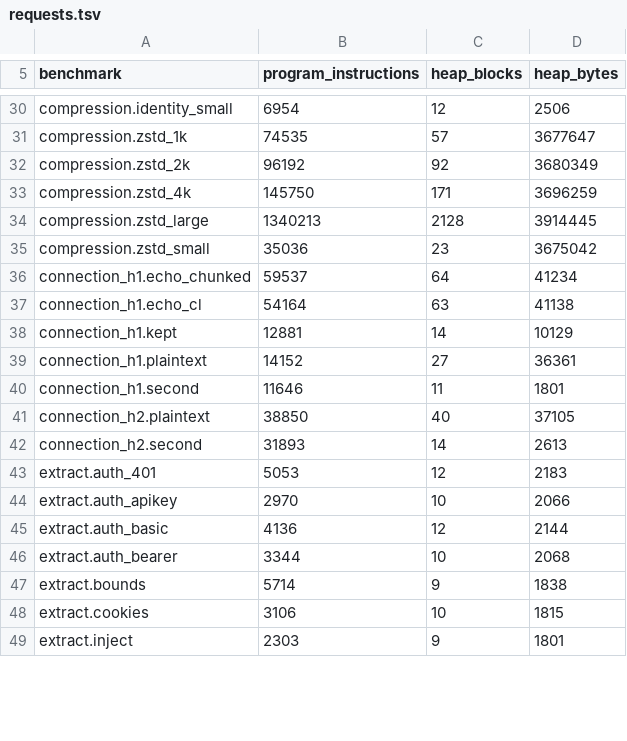
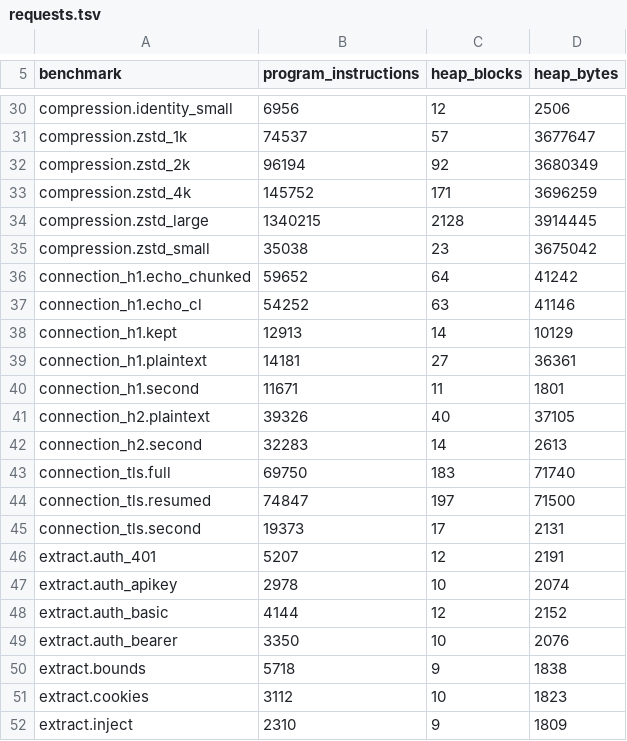
Before and after one commit to getkono/kynos, a TSV file: crates/kynos-profile/requests.tsv, drawn as a sheet; only a part is shown, gaps mark what is left out; addresses are those after the commit; the diff covers the shown part only; the diff names each change by its address in the sheet, - before the commit and + after, or states it on an @@ line.

```diff
--- a/crates/kynos-profile/requests.tsv
+++ b/crates/kynos-profile/requests.tsv
-B30 (program_instructions): 6954
+B30 (program_instructions): 6956
-B31 (program_instructions): 74535
+B31 (program_instructions): 74537
-B32 (program_instructions): 96192
+B32 (program_instructions): 96194
-B33 (program_instructions): 145750
+B33 (program_instructions): 145752
-B34 (program_instructions): 1340213
+B34 (program_instructions): 1340215
-B35 (program_instructions): 35036
+B35 (program_instructions): 35038
-B36 (program_instructions): 59537
+B36 (program_instructions): 59652
-D36 (heap_bytes): 41234
+D36 (heap_bytes): 41242
-B37 (program_instructions): 54164
+B37 (program_instructions): 54252
-D37 (heap_bytes): 41138
+D37 (heap_bytes): 41146
-B38 (program_instructions): 12881
+B38 (program_instructions): 12913
-B39 (program_instructions): 14152
+B39 (program_instructions): 14181
-B40 (program_instructions): 11646
+B40 (program_instructions): 11671
-B41 (program_instructions): 38850
+B41 (program_instructions): 39326
-B42 (program_instructions): 31893
+B42 (program_instructions): 32283
+row 43: connection_tls.full | 69750 | 183 | 71740
+row 44: connection_tls.resumed | 74847 | 197 | 71500
+row 45: connection_tls.second | 19373 | 17 | 2131
-B46 (program_instructions): 5053
+B46 (program_instructions): 5207
-D46 (heap_bytes): 2183
+D46 (heap_bytes): 2191
-B47 (program_instructions): 2970
+B47 (program_instructions): 2978
-D47 (heap_bytes): 2066
+D47 (heap_bytes): 2074
-B48 (program_instructions): 4136
+B48 (program_instructions): 4144
-D48 (heap_bytes): 2144
+D48 (heap_bytes): 2152
-B49 (program_instructions): 3344
+B49 (program_instructions): 3350
-D49 (heap_bytes): 2068
+D49 (heap_bytes): 2076
-B50 (program_instructions): 5714
+B50 (program_instructions): 5718
-B51 (program_instructions): 3106
+B51 (program_instructions): 3112
-D51 (heap_bytes): 1815
+D51 (heap_bytes): 1823
-B52 (program_instructions): 2303
+B52 (program_instructions): 2310
-D52 (heap_bytes): 1801
+D52 (heap_bytes): 1809
```
Also changed, not shown: 2 added rows and 107 edited cells elsewhere in this file.
